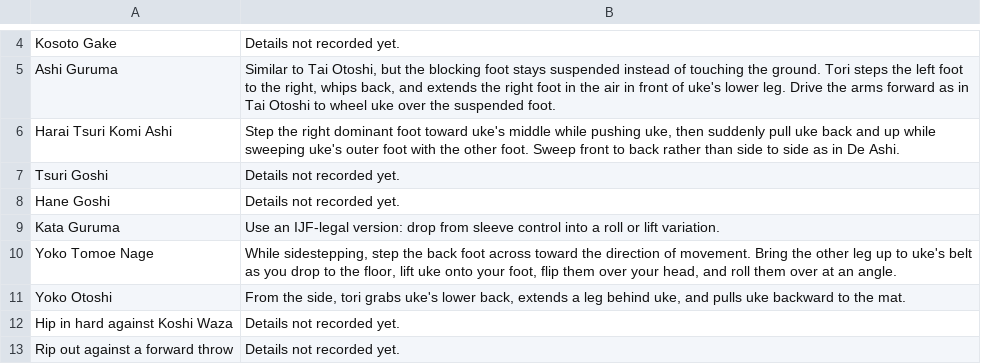
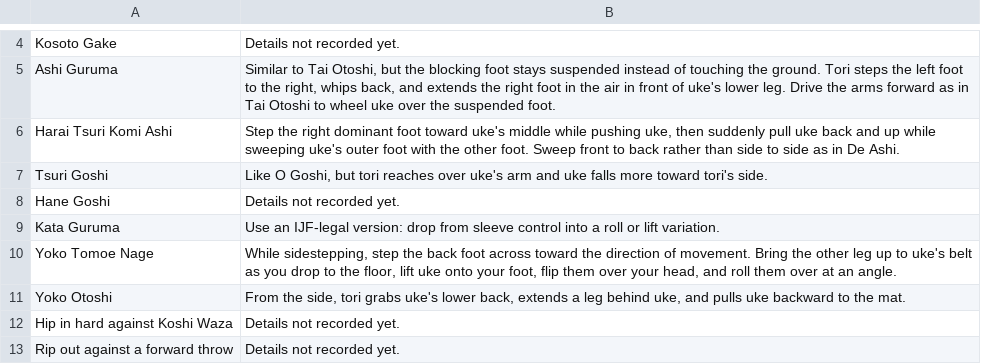
Before and after one commit to grayboywilliams/judo-flashcards, a CSV file: study/sankyu/technique.csv, drawn as a sheet; only a part is shown, gaps mark what is left out; the diff names each change by its address in the sheet, - before the commit and + after, or states it on an @@ line.

```diff
--- a/study/sankyu/technique.csv
+++ b/study/sankyu/technique.csv
-B7: Details not recorded yet.
+B7: Like O Goshi, but tori reaches over uke's arm and uke falls more toward tori's side.
```
Also changed, not shown: 2 other files.
